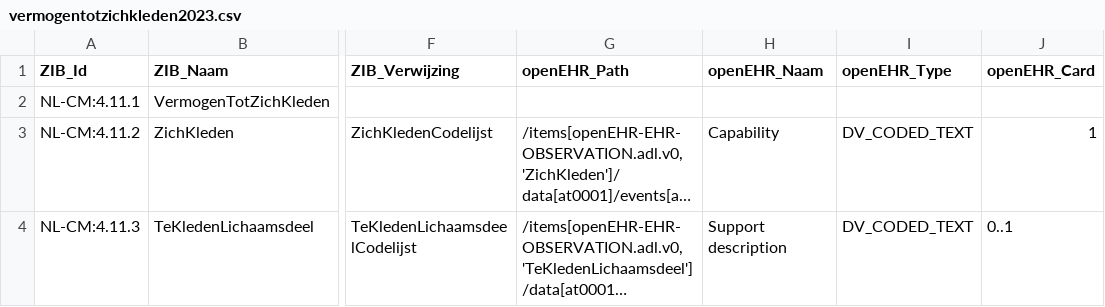
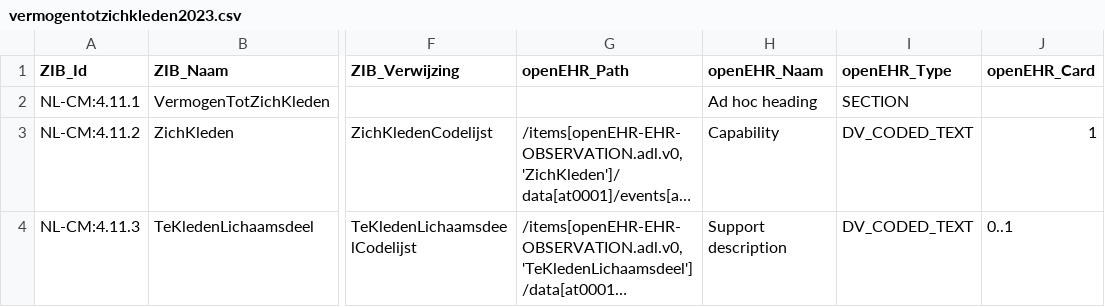
Before and after one commit to um-datahub/ZIBs-on-openEHR, a CSV file: data/mappings/vermogentotzichkleden2023.csv, drawn as a sheet; only a part is shown, gaps mark what is left out; long unchanged cells end in …; the diff names each change by its address in the sheet, - before the commit and + after, or states it on an @@ line.

Commit message:
Update vermogentotzichkleden2023.csv
Add root archetype name and type

```diff
--- a/data/mappings/vermogentotzichkleden2023.csv
+++ b/data/mappings/vermogentotzichkleden2023.csv
-H2 (openEHR_Naam): (empty)
+H2 (openEHR_Naam): Ad hoc heading
-I2 (openEHR_Type): (empty)
+I2 (openEHR_Type): SECTION
```
